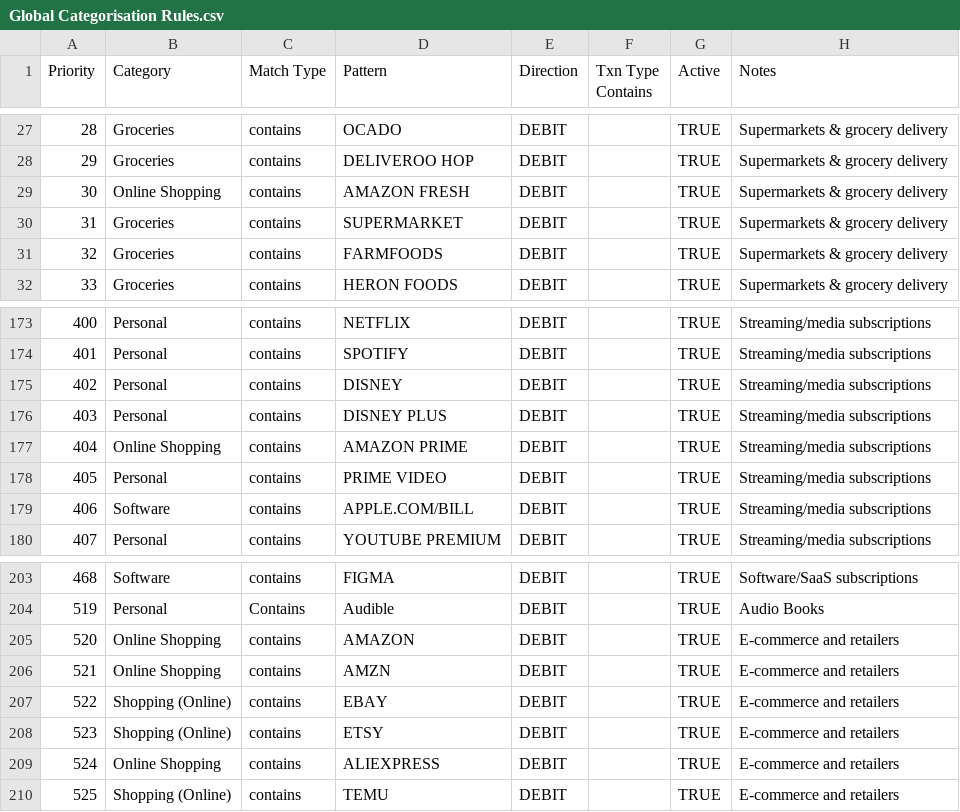
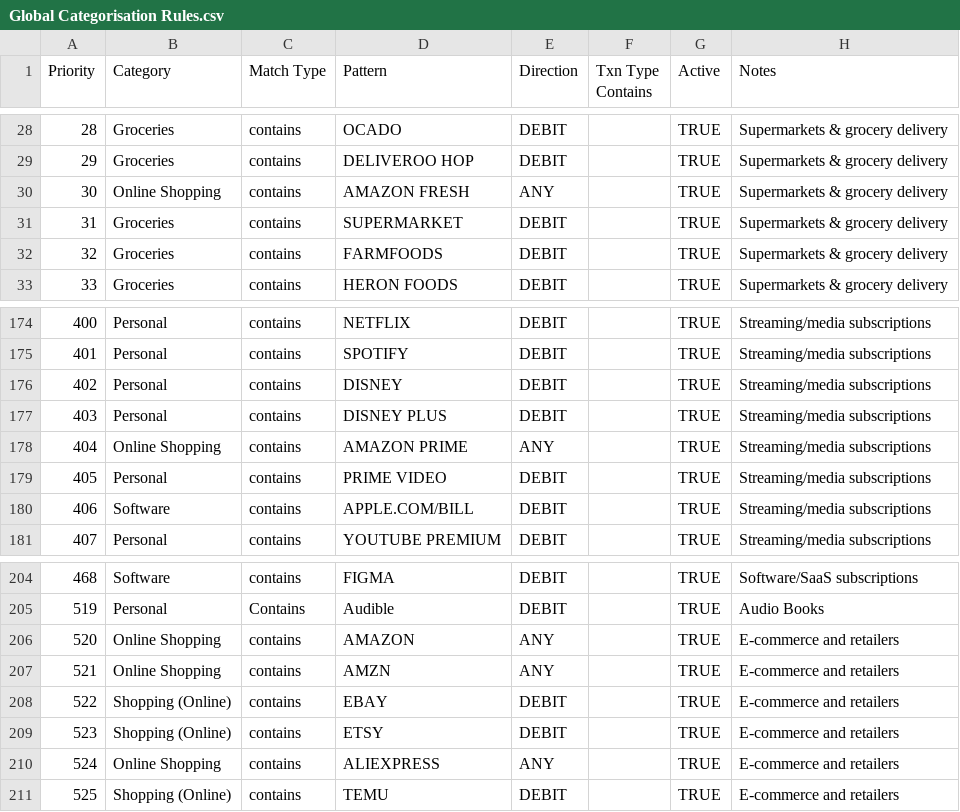
Before and after one commit to GeorgeFarrellx/PDF-Converter, a CSV file: Global Categorisation Rules.csv, drawn as a sheet; only a part is shown, gaps mark what is left out; the diff covers the shown part only.

```diff
--- a/Global Categorisation Rules.csv
+++ b/Global Categorisation Rules.csv
@@ -28,3 +29,3 @@
 29,Groceries,contains,DELIVEROO HOP,DEBIT,,TRUE,Supermarkets & grocery delivery
-30,Online Shopping,contains,AMAZON FRESH,DEBIT,,TRUE,Supermarkets & grocery delivery
+30,Online Shopping,contains,AMAZON FRESH,ANY,,TRUE,Supermarkets & grocery delivery
 31,Groceries,contains,SUPERMARKET,DEBIT,,TRUE,Supermarkets & grocery delivery
@@ -176,3 +177,3 @@
 403,Personal,contains,DISNEY PLUS,DEBIT,,TRUE,Streaming/media subscriptions
-404,Online Shopping,contains,AMAZON PRIME,DEBIT,,TRUE,Streaming/media subscriptions
+404,Online Shopping,contains,AMAZON PRIME,ANY,,TRUE,Streaming/media subscriptions
 405,Personal,contains,PRIME VIDEO,DEBIT,,TRUE,Streaming/media subscriptions
@@ -204,7 +205,7 @@
 519,Personal,Contains,Audible,DEBIT,,TRUE,Audio Books
-520,Online Shopping,contains,AMAZON,DEBIT,,TRUE,E-commerce and retailers
-521,Online Shopping,contains,AMZN,DEBIT,,TRUE,E-commerce and retailers
+520,Online Shopping,contains,AMAZON,ANY,,TRUE,E-commerce and retailers
+521,Online Shopping,contains,AMZN,ANY,,TRUE,E-commerce and retailers
 522,Shopping (Online),contains,EBAY,DEBIT,,TRUE,E-commerce and retailers
 523,Shopping (Online),contains,ETSY,DEBIT,,TRUE,E-commerce and retailers
-524,Online Shopping,contains,ALIEXPRESS,DEBIT,,TRUE,E-commerce and retailers
+524,Online Shopping,contains,ALIEXPRESS,ANY,,TRUE,E-commerce and retailers
 525,Shopping (Online),contains,TEMU,DEBIT,,TRUE,E-commerce and retailers
```
Also changed, not shown: 4 added rows and 5 removed rows elsewhere in this file.
